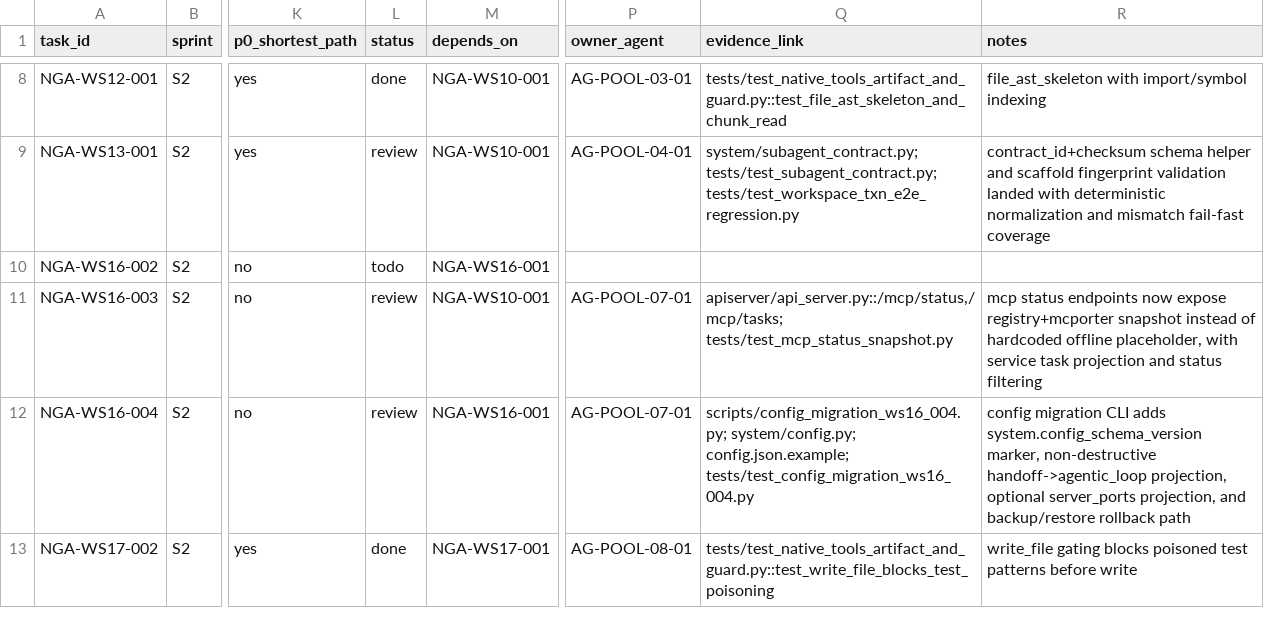
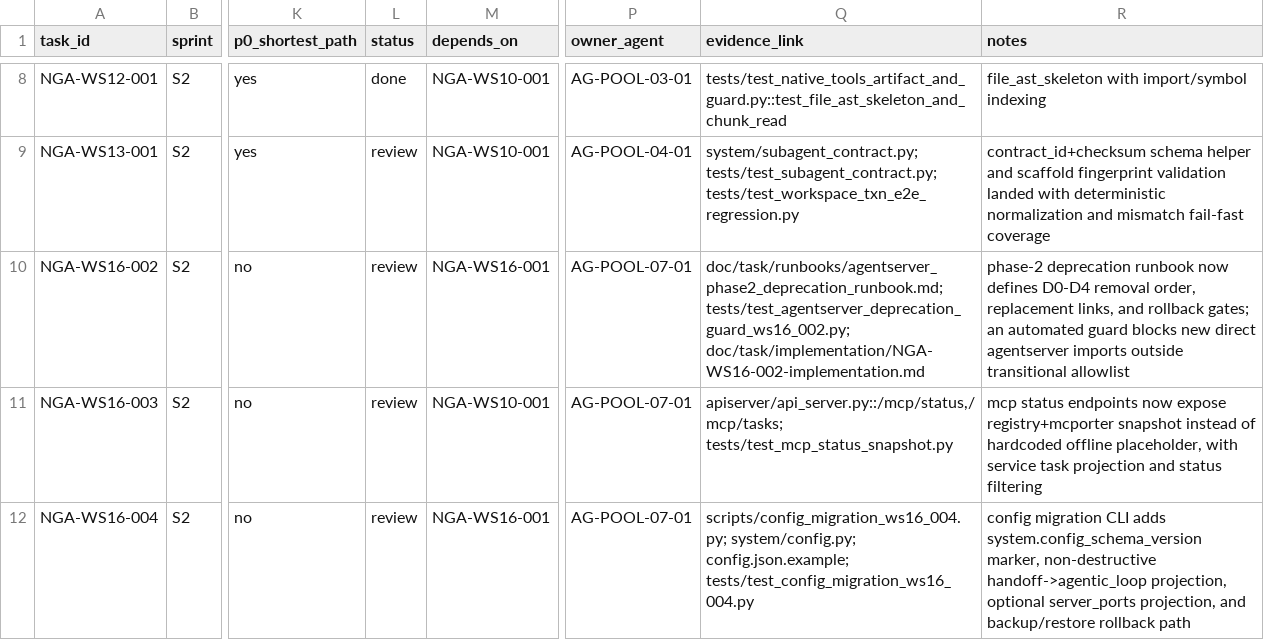
Before and after one commit to Yidhar/Embla_System, a CSV file: doc/task/09-execution-board.csv, drawn as a sheet; only a part is shown, gaps mark what is left out; the shorter side is filled out with more unchanged rows; the diff names each change by its address in the sheet, - before the commit and + after, or states it on an @@ line.

Commit message:
feat: define ws16-002 agentserver deprecation phase2 guardrails

```diff
--- a/doc/task/09-execution-board.csv
+++ b/doc/task/09-execution-board.csv
-L10 (status): todo
+L10 (status): review
-P10 (owner_agent): (empty)
+P10 (owner_agent): AG-POOL-07-01
-Q10 (evidence_link): (empty)
+Q10 (evidence_link): doc/task/runbooks/agentserver_phase2_deprecation_runbook.md; tests/test_agentserver_deprecation_guard_ws16_002.py; doc/task/implementation/NGA-WS16-002-implementation.md
-R10 (notes): (empty)
+R10 (notes): phase-2 deprecation runbook now defines D0-D4 removal order, replacement links, and rollback gates; an automated guard blocks new direct agentserver imports outside transitional allowlist
```
Also changed, not shown: 3 other files.
